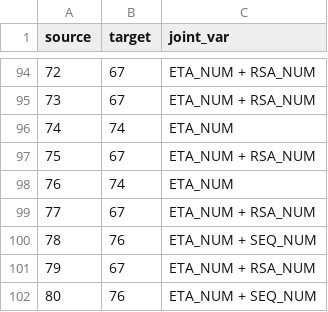
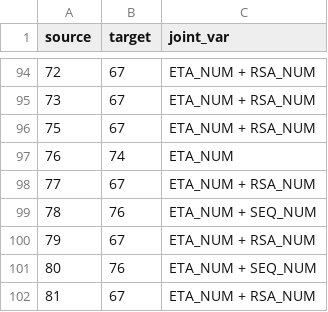
Before and after one commit to indsante/dico-snds, a CSV file: app/app_data/snds_links.csv, drawn as a sheet; only a part is shown, gaps mark what is left out; the shorter side is filled out with more unchanged rows.

Commit message:
MAJ auto deschema-snds, commit 428b945d84_Merge-branch-fix-cycle-in-table-relations-into-

```diff
--- a/app/app_data/snds_links.csv
+++ b/app/app_data/snds_links.csv
@@ -95,3 +95,2 @@ source,target,joint_var
 73,67,ETA_NUM + RSA_NUM
-74,74,ETA_NUM
 75,67,ETA_NUM + RSA_NUM
```
